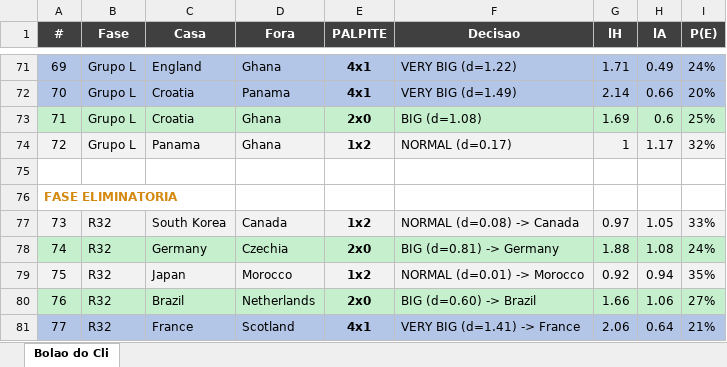
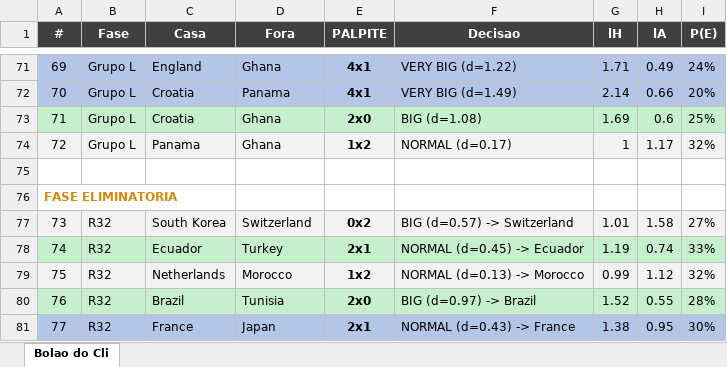
Before and after one commit to albertohamoui/bolao-2026, an Excel workbook: bolao_cli/gabarito_bolao_cli.xlsx, sheet Bolao do Cli, drawn as a sheet; only a part is shown, gaps mark what is left out; values as stored, in another font and other column widths than the file's, no borders; the diff covers the shown part only; the diff names each change by its address in the sheet, - before the commit and + after, or states it on an @@ line.

Commit message:
fix: usar R32 oficial da plataforma e decidir mata-mata pelo placar Smart
- app.py: vencedor do mata-mata decidido pelo placar Smart (nao mais pela
  probabilidade de campeao); empate no tempo normal decide nos penaltis pelo
  favorito; adicionada disputa de 3o lugar (M103).
- gabarito_bolao_cli.xlsx: R32 substituido pelos confrontos reais da
  plataforma; R16-Final propagados pela arvore oficial FIFA 2026;
  classificacao de grupos, 8 melhores 3os e classificacao final atualizados.

```diff
--- a/bolao_cli/gabarito_bolao_cli.xlsx (sheet Bolao do Cli)
+++ b/bolao_cli/gabarito_bolao_cli.xlsx (sheet Bolao do Cli)
-D77 (Fora): Canada
+D77 (Fora): Switzerland
-E77 (PALPITE): 1x2
+E77 (PALPITE): 0x2
-F77 (Decisao): NORMAL (d=0.08) -> Canada
+F77 (Decisao): BIG (d=0.57) -> Switzerland
-G77 (lH): 0.97
+G77 (lH): 1.01
-H77 (lA): 1.05
+H77 (lA): 1.58
-I77 (P(E)): 33%
+I77 (P(E)): 27%
-C78 (Casa): Germany
+C78 (Casa): Ecuador
-D78 (Fora): Czechia
+D78 (Fora): Turkey
-E78 (PALPITE): 2x0
+E78 (PALPITE): 2x1
-F78 (Decisao): BIG (d=0.81) -> Germany
+F78 (Decisao): NORMAL (d=0.45) -> Ecuador
-G78 (lH): 1.88
+G78 (lH): 1.19
-H78 (lA): 1.08
+H78 (lA): 0.74
-I78 (P(E)): 24%
+I78 (P(E)): 33%
-C79 (Casa): Japan
+C79 (Casa): Netherlands
-F79 (Decisao): NORMAL (d=0.01) -> Morocco
+F79 (Decisao): NORMAL (d=0.13) -> Morocco
-G79 (lH): 0.92
+G79 (lH): 0.99
-H79 (lA): 0.94
+H79 (lA): 1.12
-I79 (P(E)): 35%
+I79 (P(E)): 32%
-D80 (Fora): Netherlands
+D80 (Fora): Tunisia
-F80 (Decisao): BIG (d=0.60) -> Brazil
+F80 (Decisao): BIG (d=0.97) -> Brazil
-G80 (lH): 1.66
+G80 (lH): 1.52
-H80 (lA): 1.06
+H80 (lA): 0.55
-I80 (P(E)): 27%
+I80 (P(E)): 28%
-D81 (Fora): Scotland
+D81 (Fora): Japan
-E81 (PALPITE): 4x1
+E81 (PALPITE): 2x1
-F81 (Decisao): VERY BIG (d=1.41) -> France
+F81 (Decisao): NORMAL (d=0.43) -> France
-G81 (lH): 2.06
+G81 (lH): 1.38
-H81 (lA): 0.64
+H81 (lA): 0.95
-I81 (P(E)): 21%
+I81 (P(E)): 30%
```
Also changed, not shown: 3 added rows, 3 removed rows and 89 edited cells elsewhere in this sheet, 1 other file.
